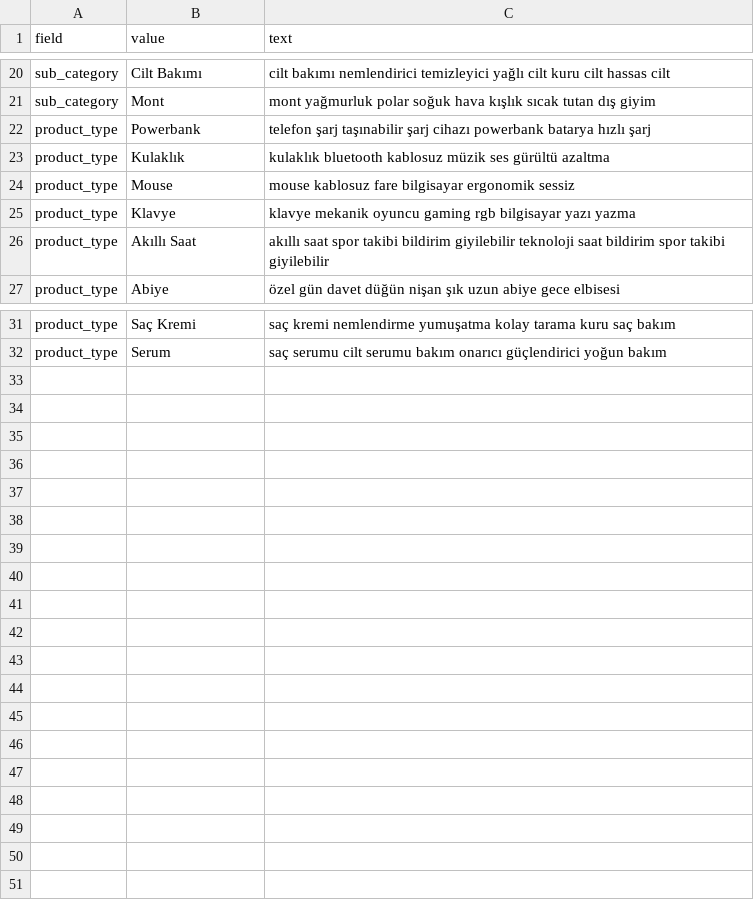
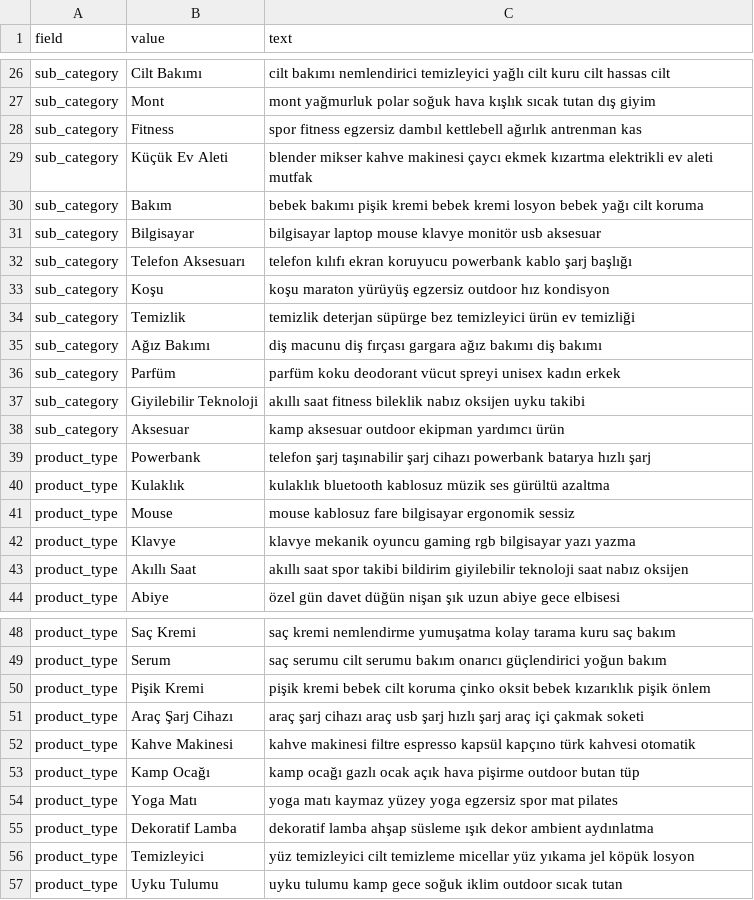
Before and after one commit to muratelma/ai-market-chatbot, a CSV file: backend/taxonomy.csv, drawn as a sheet; only a part is shown, gaps mark what is left out; the diff covers the shown part only.

Commit message:
Optimize search ranking for 750 product dataset

```diff
--- a/backend/taxonomy.csv
+++ b/backend/taxonomy.csv
@@ -21,0 +28,11 @@ sub_category,Mont,"mont yağmurluk polar soğuk hava kışlık sıcak tutan dı
+sub_category,Fitness,spor fitness egzersiz dambıl kettlebell ağırlık antrenman kas
+sub_category,Küçük Ev Aleti,blender mikser kahve makinesi çaycı ekmek kızartma elektrikli ev aleti mutfak
+sub_category,Bakım,bebek bakımı pişik kremi bebek kremi losyon bebek yağı cilt koruma
+sub_category,Bilgisayar,bilgisayar laptop mouse klavye monitör usb aksesuar
+sub_category,Telefon Aksesuarı,telefon kılıfı ekran koruyucu powerbank kablo şarj başlığı
+sub_category,Koşu,koşu maraton yürüyüş egzersiz outdoor hız kondisyon
+sub_category,Temizlik,temizlik deterjan süpürge bez temizleyici ürün ev temizliği
+sub_category,Ağız Bakımı,diş macunu diş fırçası gargara ağız bakımı diş bakımı
+sub_category,Parfüm,parfüm koku deodorant vücut spreyi unisex kadın erkek
+sub_category,Giyilebilir Teknoloji,akıllı saat fitness bileklik nabız oksijen uyku takibi
+sub_category,Aksesuar,kamp aksesuar outdoor ekipman yardımcı ürün
@@ -26 +43 @@ product_type,Klavye,"klavye mekanik oyuncu gaming rgb bilgisayar yazı yazma"
-product_type,Akıllı Saat,"akıllı saat spor takibi bildirim giyilebilir teknoloji saat bildirim spor takibi giyilebilir"
+product_type,Akıllı Saat,akıllı saat spor takibi bildirim giyilebilir teknoloji saat nabız oksijen
@@ -32,0 +50,8 @@ product_type,Serum,"saç serumu cilt serumu bakım onarıcı güçlendirici yoğ
+product_type,Pişik Kremi,pişik kremi bebek cilt koruma çinko oksit bebek kızarıklık pişik önlem
+product_type,Araç Şarj Cihazı,araç şarj cihazı araç usb şarj hızlı şarj araç içi çakmak soketi
+product_type,Kahve Makinesi,kahve makinesi filtre espresso kapsül kapçıno türk kahvesi otomatik
+product_type,Kamp Ocağı,kamp ocağı gazlı ocak açık hava pişirme outdoor butan tüp
+product_type,Yoga Matı,yoga matı kaymaz yüzey yoga egzersiz spor mat pilates
+product_type,Dekoratif Lamba,dekoratif lamba ahşap süsleme ışık dekor ambient aydınlatma
+product_type,Temizleyici,yüz temizleyici cilt temizleme micellar yüz yıkama jel köpük losyon
+product_type,Uyku Tulumu,uyku tulumu kamp gece soğuk iklim outdoor sıcak tutan
```
Also changed, not shown: 6 added rows and 2 edited cells elsewhere in this file, 9 other files.
